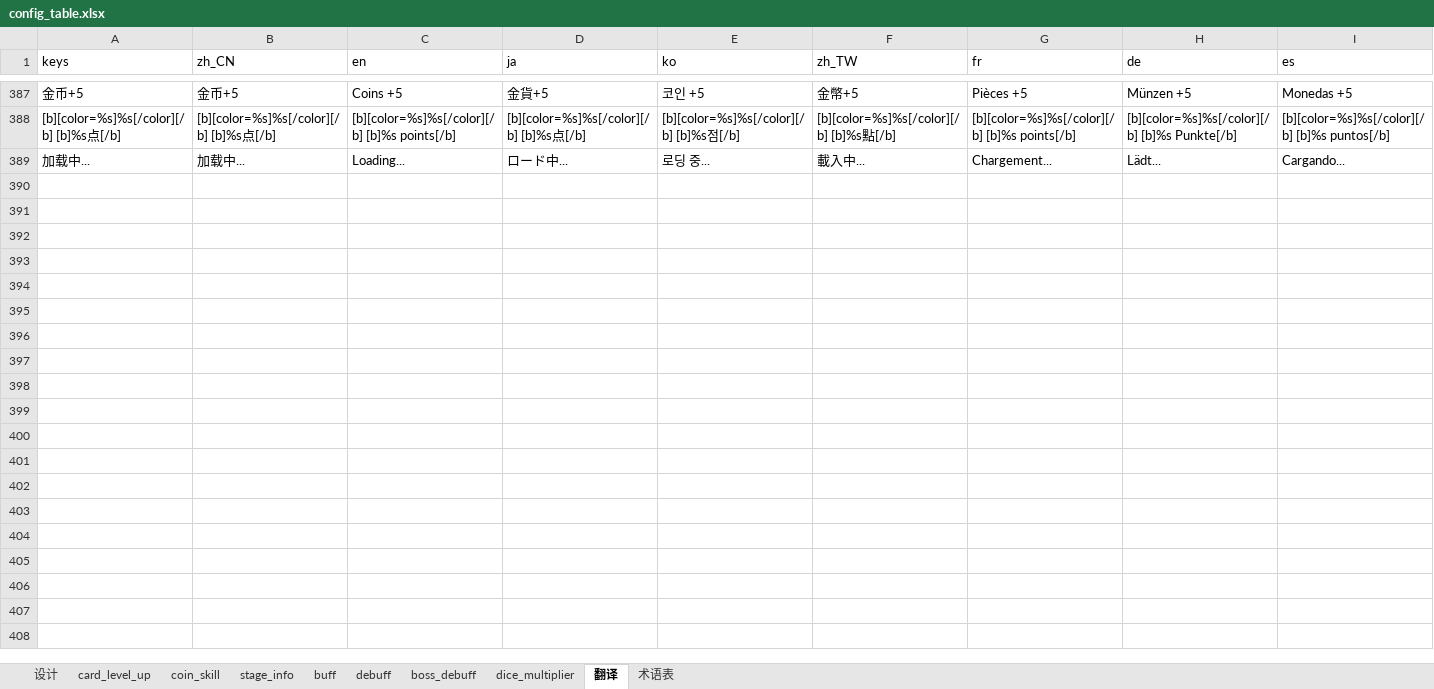
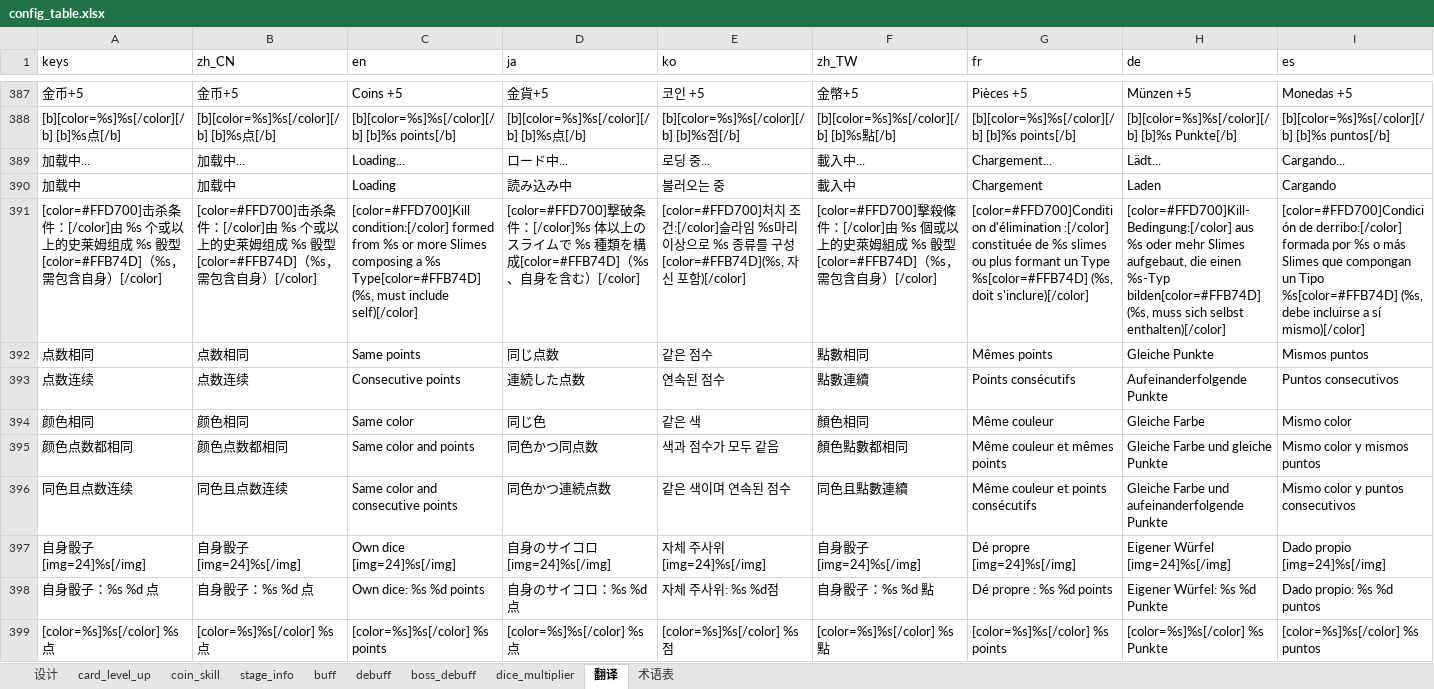
Before and after one commit to ivanbearcat/rogue_slg, an Excel workbook: config/config_table.xlsx, sheet 翻译, drawn as a sheet; only a part is shown, gaps mark what is left out; values as stored, in another font and other column widths than the file's, no borders; rows hold the shown columns only; the diff covers the shown part only; the diff names each change by its address in the sheet, - before the commit and + after, or states it on an @@ line.

```diff
--- a/config/config_table.xlsx (sheet 翻译)
+++ b/config/config_table.xlsx (sheet 翻译)
+row 390: 加载中 | 加载中 | Loading | 読み込み中 | 불러오는 중 | 載入中 | Chargement | Laden | Cargando
+row 391: [color=#FFD700]击杀条件：[/color]由 %s 个或以上的史莱姆组成 %s 骰型[color=#FFB74D]（%s，需包含自身）[/color] | [color=#FFD700]击杀条件：[/color]由 %s 个或以上的史莱姆组成 %s 骰型[color=#FFB74D]（%s，需包含自身）[/color] | [color=#FFD700]Kill condition:[/color] formed from %s or more Slimes composing a %s Type[color=#FFB74D] (%s, must include self)[/color] | [color=#FFD700]撃破条件：[/color]%s 体以上のスライムで %s 種類を構成[color=#FFB74D]（%s、自身を含む）[/color] | [color=#FFD700]처치 조건:[/color]슬라임 %s마리 이상으로 %s 종류를 구성[color=#FFB74D](%s, 자신 포함)[/color] | [color=#FFD700]擊殺條件：[/color]由 %s 個或以上的史萊姆組成 %s 骰型[color=#FFB74D]（%s，需包含自身）[/color] | [color=#FFD700]Condition d'élimination :[/color] constituée de %s slimes ou plus formant un Type %s[color=#FFB74D] (%s, doit s'inclure)[/color] | [color=#FFD700]Kill-Bedingung:[/color] aus %s oder mehr Slimes aufgebaut, die einen %s-Typ bilden[color=#FFB74D] (%s, muss sich selbst enthalten)[/color] | [color=#FFD700]Condición de derribo:[/color] formada por %s o más Slimes que compongan un Tipo %s[color=#FFB74D] (%s, debe incluirse a sí mismo)[/color]
+row 392: 点数相同 | 点数相同 | Same points | 同じ点数 | 같은 점수 | 點數相同 | Mêmes points | Gleiche Punkte | Mismos puntos
+row 393: 点数连续 | 点数连续 | Consecutive points | 連続した点数 | 연속된 점수 | 點數連續 | Points consécutifs | Aufeinanderfolgende Punkte | Puntos consecutivos
+row 394: 颜色相同 | 颜色相同 | Same color | 同じ色 | 같은 색 | 顏色相同 | Même couleur | Gleiche Farbe | Mismo color
+row 395: 颜色点数都相同 | 颜色点数都相同 | Same color and points | 同色かつ同点数 | 색과 점수가 모두 같음 | 顏色點數都相同 | Même couleur et mêmes points | Gleiche Farbe und gleiche Punkte | Mismo color y mismos puntos
+row 396: 同色且点数连续 | 同色且点数连续 | Same color and consecutive points | 同色かつ連続点数 | 같은 색이며 연속된 점수 | 同色且點數連續 | Même couleur et points consécutifs | Gleiche Farbe und aufeinanderfolgende Punkte | Mismo color y puntos consecutivos
+row 397: 自身骰子 [img=24]%s[/img] | 自身骰子 [img=24]%s[/img] | Own dice [img=24]%s[/img] | 自身のサイコロ [img=24]%s[/img] | 자체 주사위 [img=24]%s[/img] | 自身骰子 [img=24]%s[/img] | Dé propre [img=24]%s[/img] | Eigener Würfel [img=24]%s[/img] | Dado propio [img=24]%s[/img]
+row 398: 自身骰子：%s %d 点 | 自身骰子：%s %d 点 | Own dice: %s %d points | 自身のサイコロ：%s %d 点 | 자체 주사위: %s %d점 | 自身骰子：%s %d 點 | Dé propre : %s %d points | Eigener Würfel: %s %d Punkte | Dado propio: %s %d puntos
+row 399: [color=%s]%s[/color] %s点 | [color=%s]%s[/color] %s点 | [color=%s]%s[/color] %s points | [color=%s]%s[/color] %s点 | [color=%s]%s[/color] %s점 | [color=%s]%s[/color] %s點 | [color=%s]%s[/color] %s points | [color=%s]%s[/color] %s Punkte | [color=%s]%s[/color] %s puntos
```
Also changed, not shown: 52 added rows elsewhere in this sheet, 45 other files.
